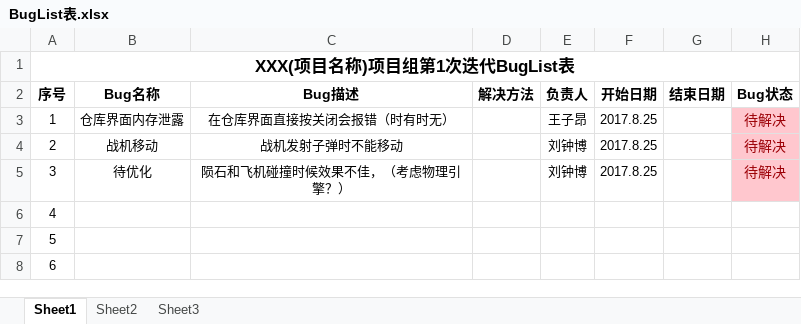
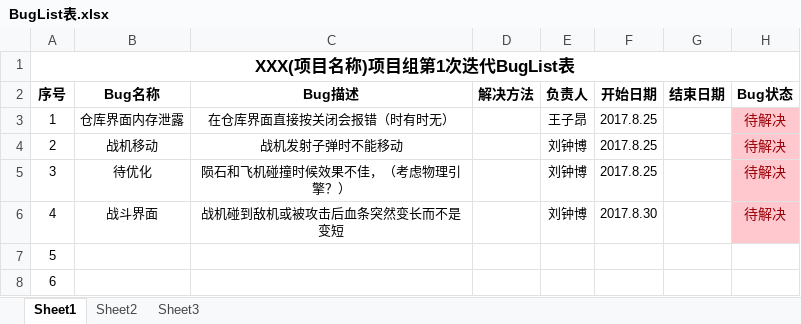
Before and after one commit to YINNNER/PlaneGame, an Excel workbook: files/BugList表.xlsx, sheet Sheet1, drawn as a sheet; only a part is shown; values as stored, in another font and other column widths than the file's, no borders; the diff names each change by its address in the sheet, - before the commit and + after, or states it on an @@ line.

Commit message:
buglist

```diff
--- a/files/BugList表.xlsx (sheet Sheet1)
+++ b/files/BugList表.xlsx (sheet Sheet1)
-B6 (Bug名称): (empty)
+B6 (Bug名称): 战斗界面
-C6 (Bug描述): (empty)
+C6 (Bug描述): 战机碰到敌机或被攻击后血条突然变长而不是变短
-E6 (负责人): (empty)
+E6 (负责人): 刘钟博
-F6 (开始日期): (empty)
+F6 (开始日期): 2017.8.30
-H6 (Bug状态): (empty)
+H6 (Bug状态): 待解决
-H6 fill: none
+H6 fill: #FFC7CE
```
